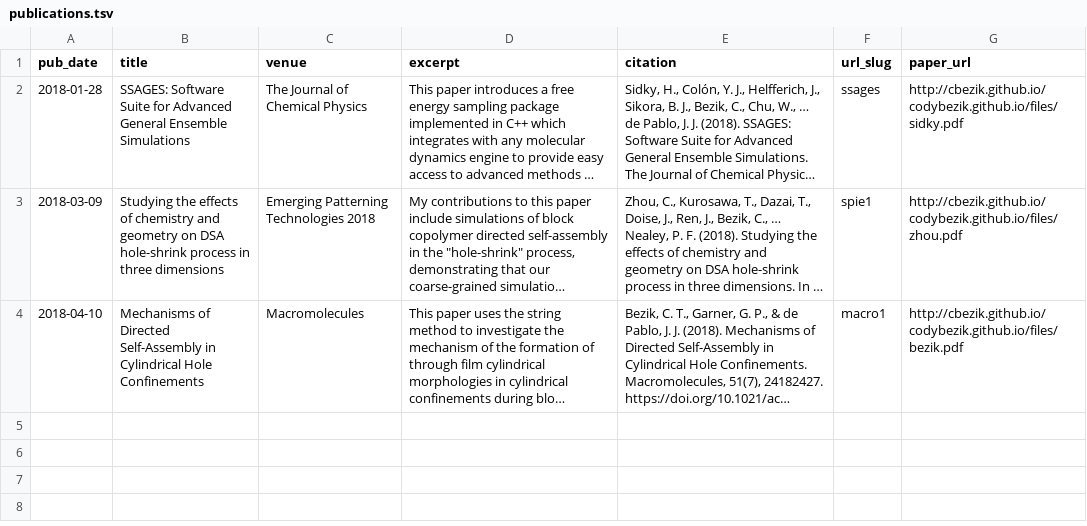
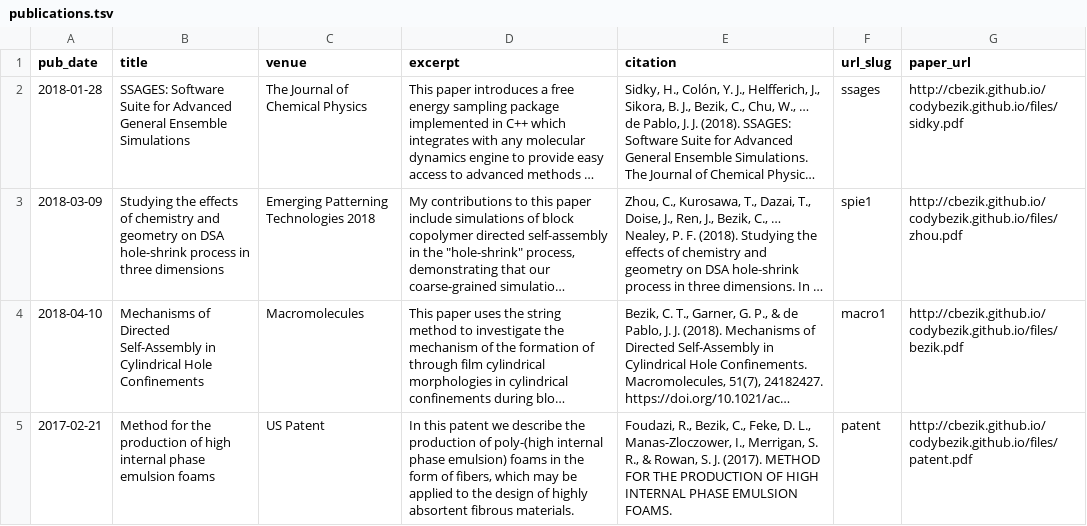
Before and after one commit to cbezik/academicpages.github.io, a TSV file: markdown_generator/publications.tsv, drawn as a sheet; long unchanged cells end in …; the diff names each change by its address in the sheet, - before the commit and + after, or states it on an @@ line.

Commit message:
Update publications

```diff
--- a/markdown_generator/publications.tsv
+++ b/markdown_generator/publications.tsv
+row 5: 2017-02-21 | Method for the production of high internal phase emulsion foams | US Patent | In this patent we describe the production of poly-(high internal phase emulsion) foams in the form of fibers, which may be applied to the design of highly absortent fibrous materials. | Foudazi, R., Bezik, C., Feke, D. L., Manas-Zloczower, I., Merrigan, S. R., & Rowan, S. J. (2017). METHOD FOR THE PRODUCTION OF HIGH INTERNAL PHASE EMULSION FOAMS. | patent | http://cbezik.github.io/codybezik.github.io/files/patent.pdf
```
Also changed, not shown: 1 other file.
